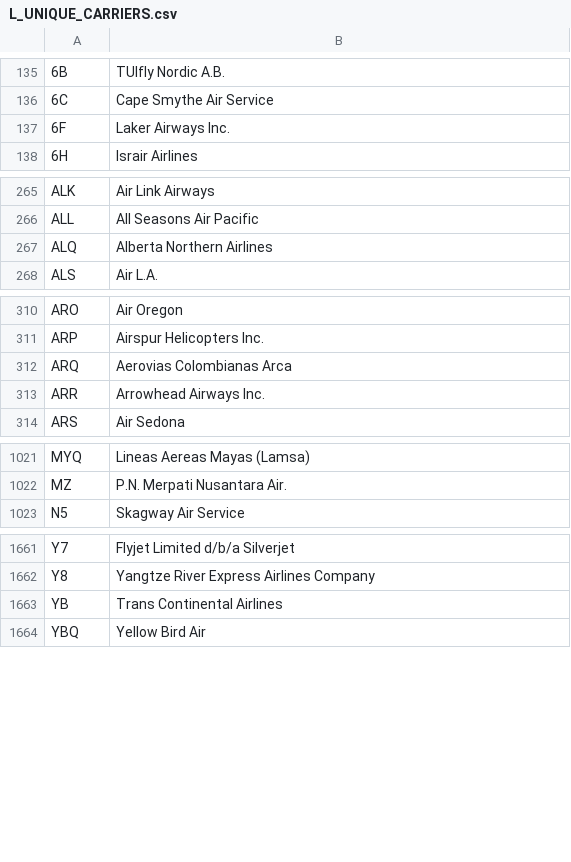
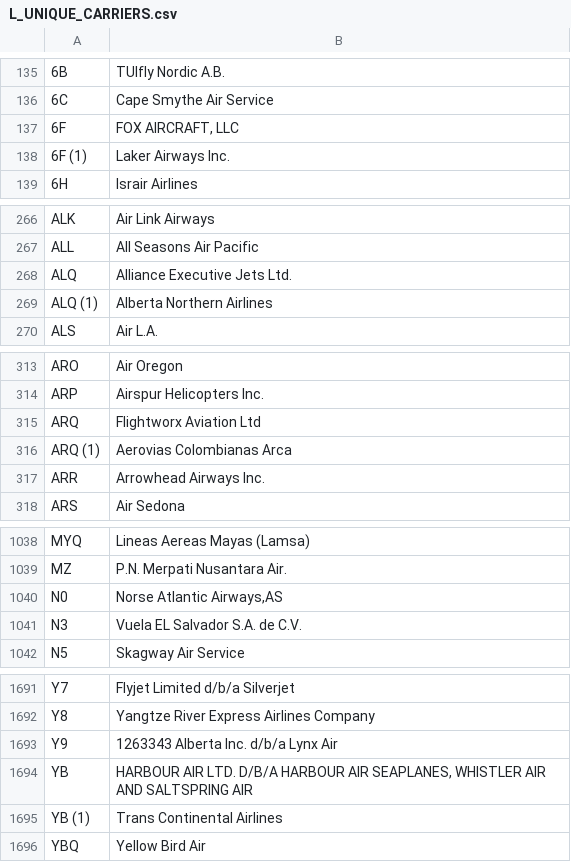
Before and after one commit to fmegahed/isa401, a CSV file: data/L_UNIQUE_CARRIERS.csv, drawn as a sheet; only a part is shown, gaps mark what is left out; addresses are those after the commit; the diff covers the shown part only; the diff names each change by its address in the sheet, - before the commit and + after, or states it on an @@ line.

```diff
--- a/data/L_UNIQUE_CARRIERS.csv
+++ b/data/L_UNIQUE_CARRIERS.csv
-B137: Laker Airways Inc.
+B137: FOX AIRCRAFT, LLC
+row 138: 6F (1) | Laker Airways Inc.
-B268: Alberta Northern Airlines
+B268: Alliance Executive Jets Ltd.
+row 269: ALQ (1) | Alberta Northern Airlines
-B315: Aerovias Colombianas Arca
+B315: Flightworx Aviation Ltd
+row 316: ARQ (1) | Aerovias Colombianas Arca
+row 1040: N0 | Norse Atlantic Airways,AS
+row 1041: N3 | Vuela EL Salvador S.A. de C.V.
+row 1693: Y9 | 1263343 Alberta Inc. d/b/a Lynx Air
-B1694: Trans Continental Airlines
+B1694: HARBOUR AIR LTD. D/B/A HARBOUR AIR SEAPLANES, WHISTLER AIR AND SALTSPRING AIR
+row 1695: YB (1) | Trans Continental Airlines
```
Also changed, not shown: 27 added rows, 1 removed row and 7 edited cells elsewhere in this file, 41 other files.
